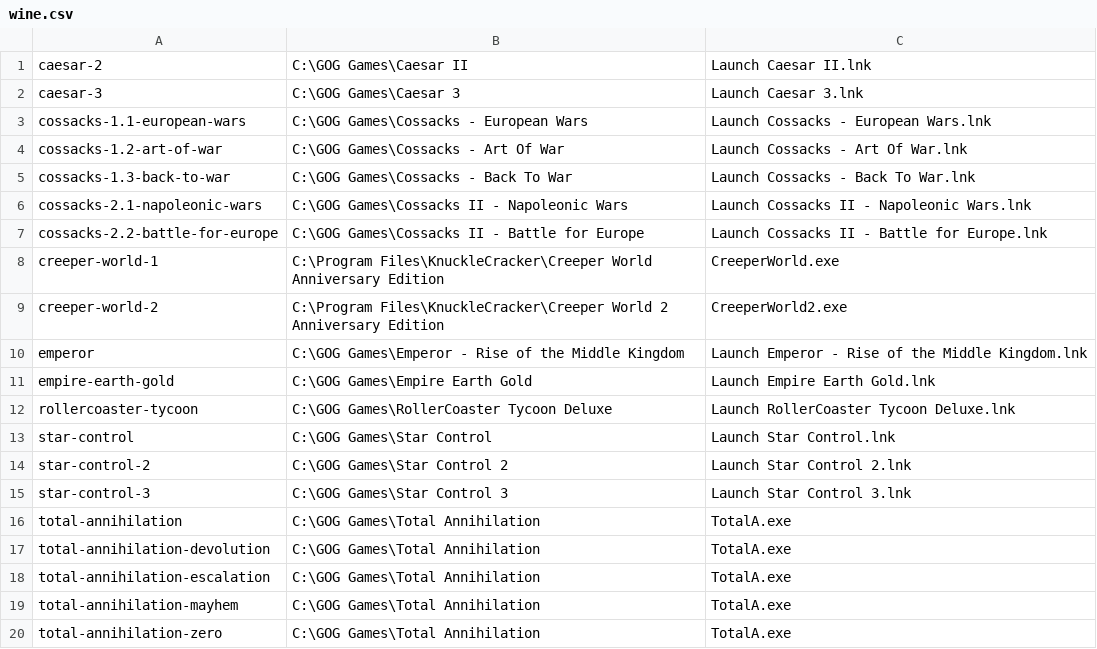
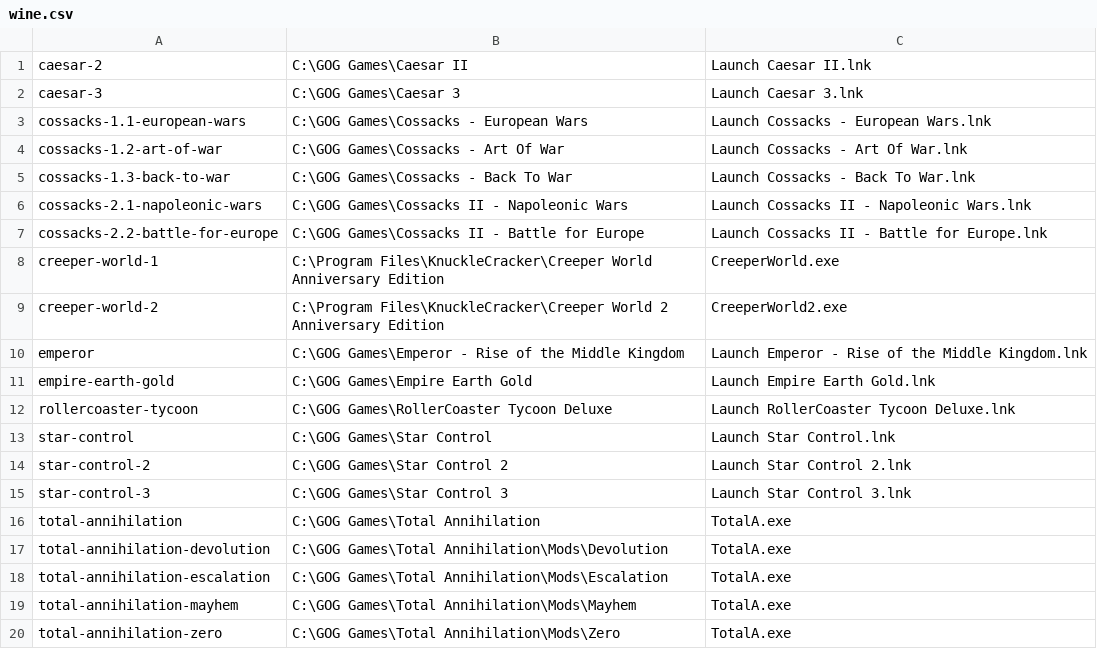
Before and after one commit to dragonmaus/_pad, a CSV file: wine.csv, drawn as a sheet.

Commit message:
Update wine.csv

```diff
--- a/wine.csv
+++ b/wine.csv
@@ -16,5 +16,5 @@ star-control-3,C:\GOG Games\Star Control 3,Launch Star Control 3.lnk
 total-annihilation,C:\GOG Games\Total Annihilation,TotalA.exe
-total-annihilation-devolution,C:\GOG Games\Total Annihilation,TotalA.exe
-total-annihilation-escalation,C:\GOG Games\Total Annihilation,TotalA.exe
-total-annihilation-mayhem,C:\GOG Games\Total Annihilation,TotalA.exe
-total-annihilation-zero,C:\GOG Games\Total Annihilation,TotalA.exe
+total-annihilation-devolution,C:\GOG Games\Total Annihilation\Mods\Devolution,TotalA.exe
+total-annihilation-escalation,C:\GOG Games\Total Annihilation\Mods\Escalation,TotalA.exe
+total-annihilation-mayhem,C:\GOG Games\Total Annihilation\Mods\Mayhem,TotalA.exe
+total-annihilation-zero,C:\GOG Games\Total Annihilation\Mods\Zero,TotalA.exe
```
